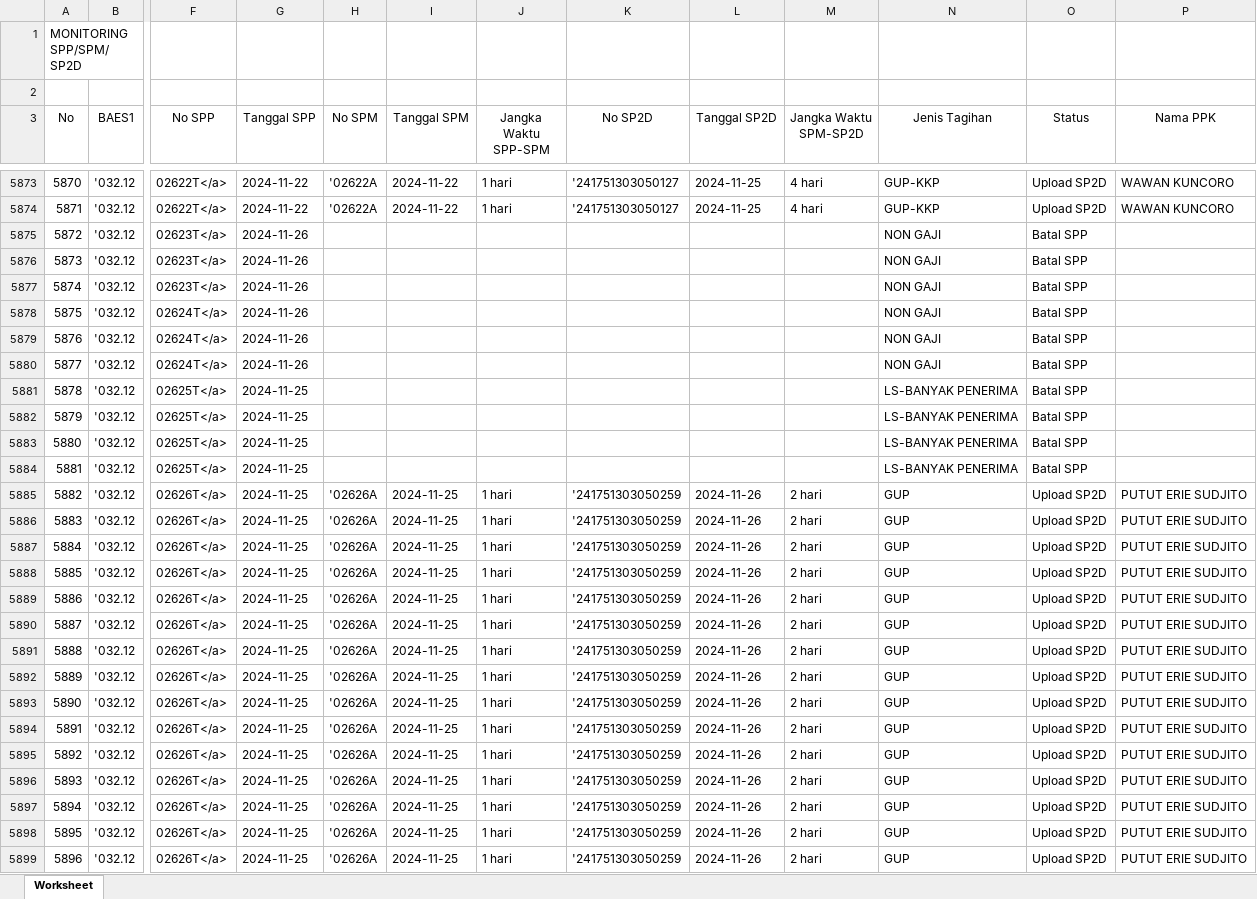
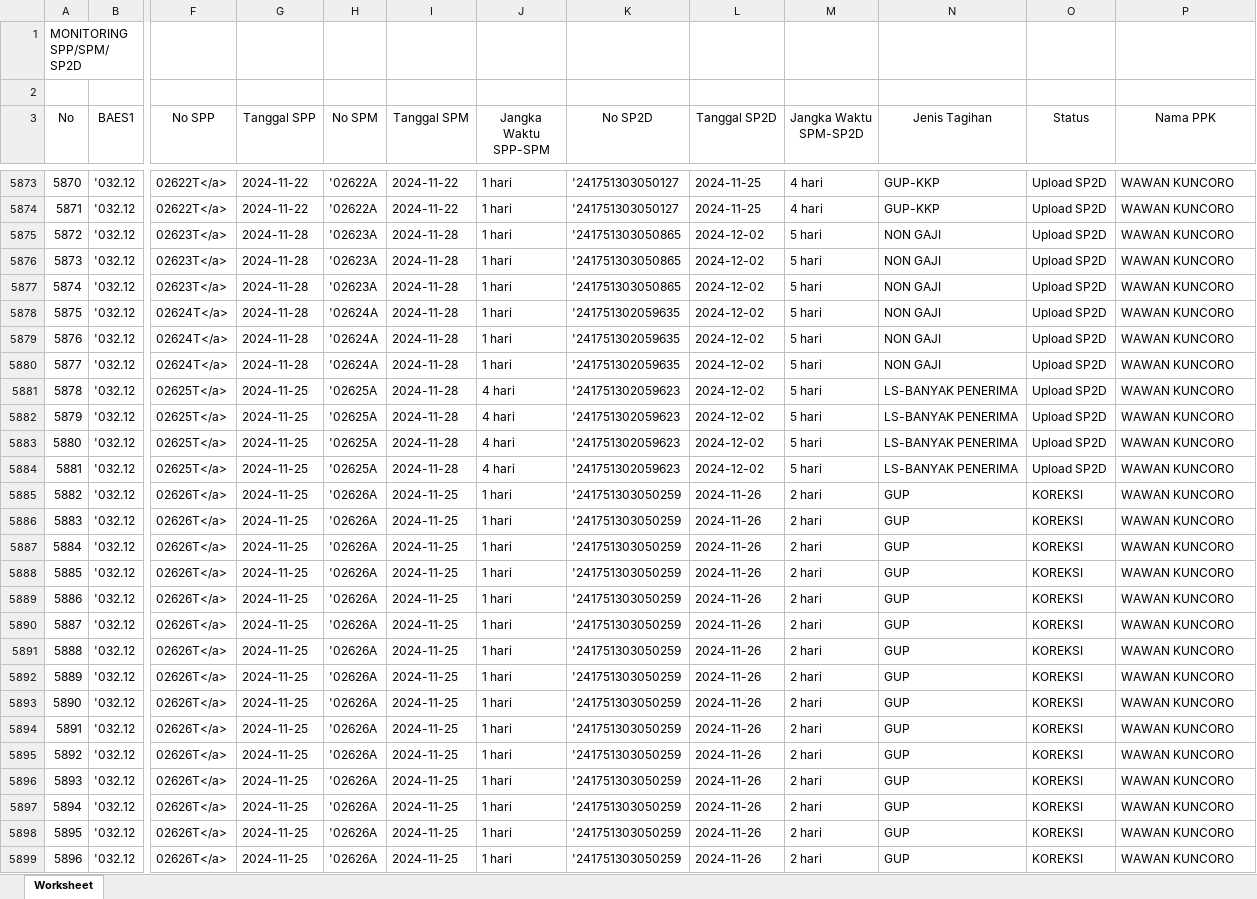
Before and after one commit to edimistiono/TA.2024, an Excel workbook: Database/MONITORING SPP_SPM_SP2D.xlsx, sheet Worksheet, drawn as a sheet; only a part is shown, gaps mark what is left out; values as stored, in another font and other column widths than the file's, no borders; the diff covers the shown part only; the diff names each change by its address in the sheet, - before the commit and + after, or states it on an @@ line.

```diff
--- a/Database/MONITORING SPP_SPM_SP2D.xlsx (sheet Worksheet)
+++ b/Database/MONITORING SPP_SPM_SP2D.xlsx (sheet Worksheet)
-G5875:G5880 (Tanggal SPP): 2024-11-26
+G5875:G5880 (Tanggal SPP): 2024-11-28
-H5875:H5877 (No SPM): (empty)
+H5875:H5877 (No SPM): '02623A
-I5875:I5884 (Tanggal SPM): (empty)
+I5875:I5884 (Tanggal SPM): 2024-11-28
-J5875:J5880 (Jangka Waktu SPP-SPM): (empty)
+J5875:J5880 (Jangka Waktu SPP-SPM): 1 hari
-K5875:K5877 (No SP2D): (empty)
+K5875:K5877 (No SP2D): '241751303050865
-L5875:L5884 (Tanggal SP2D): (empty)
+L5875:L5884 (Tanggal SP2D): 2024-12-02
-M5875:M5884 (Jangka Waktu SPM-SP2D): (empty)
+M5875:M5884 (Jangka Waktu SPM-SP2D): 5 hari
-O5875:O5884 (Status): Batal SPP
+O5875:O5884 (Status): Upload SP2D
-P5875:P5884 (Nama PPK): (empty)
+P5875:P5884 (Nama PPK): WAWAN KUNCORO
-H5878:H5880 (No SPM): (empty)
+H5878:H5880 (No SPM): '02624A
-K5878:K5880 (No SP2D): (empty)
+K5878:K5880 (No SP2D): '241751302059635
-H5881:H5884 (No SPM): (empty)
+H5881:H5884 (No SPM): '02625A
-J5881:J5884 (Jangka Waktu SPP-SPM): (empty)
+J5881:J5884 (Jangka Waktu SPP-SPM): 4 hari
-K5881:K5884 (No SP2D): (empty)
+K5881:K5884 (No SP2D): '241751302059623
-O5885:O5899 (Status): Upload SP2D
+O5885:O5899 (Status): KOREKSI
-P5885:P5899 (Nama PPK): PUTUT ERIE SUDJITO
+P5885:P5899 (Nama PPK): WAWAN KUNCORO
```
Also changed, not shown: 48 added rows, 127 edited cells and row numbers in column A elsewhere in this sheet, Database/DAFTAR SP2D SATKER.xlsx, Database/MONITORING DETAIL TRANSAKSI FA 16 SEGMEN VERSI SP2D.xlsx, 2 other files.
